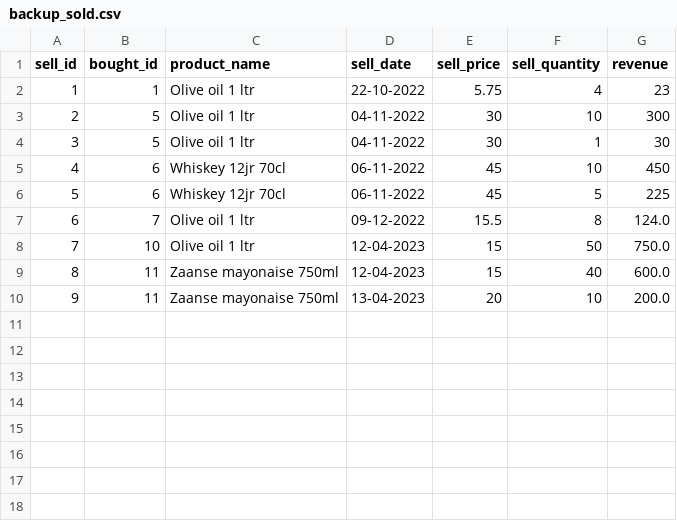
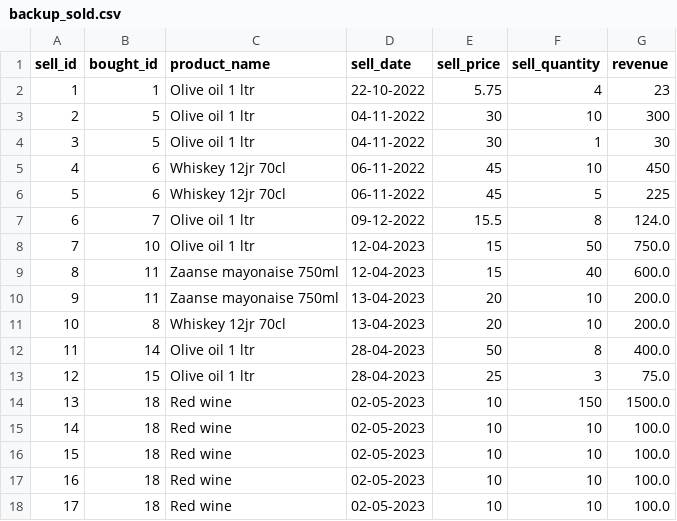
Before and after one commit to AEAnninga/SuperPy, a CSV file: backup_sold.csv, drawn as a sheet; the diff names each change by its address in the sheet, - before the commit and + after, or states it on an @@ line.

```diff
--- a/backup_sold.csv
+++ b/backup_sold.csv
+row 11: 10 | 8 | Whiskey 12jr 70cl | 13-04-2023 | 20 | 10 | 200.0
+row 12: 11 | 14 | Olive oil 1 ltr | 28-04-2023 | 50 | 8 | 400.0
+row 13: 12 | 15 | Olive oil 1 ltr | 28-04-2023 | 25 | 3 | 75.0
+row 14: 13 | 18 | Red wine | 02-05-2023 | 10 | 150 | 1500.0
+row 15: 14 | 18 | Red wine | 02-05-2023 | 10 | 10 | 100.0
+row 16: 15 | 18 | Red wine | 02-05-2023 | 10 | 10 | 100.0
+row 17: 16 | 18 | Red wine | 02-05-2023 | 10 | 10 | 100.0
+row 18: 17 | 18 | Red wine | 02-05-2023 | 10 | 10 | 100.0
```
Also changed, not shown: backup_bought.csv, backup_storage.csv, 18 other files.
